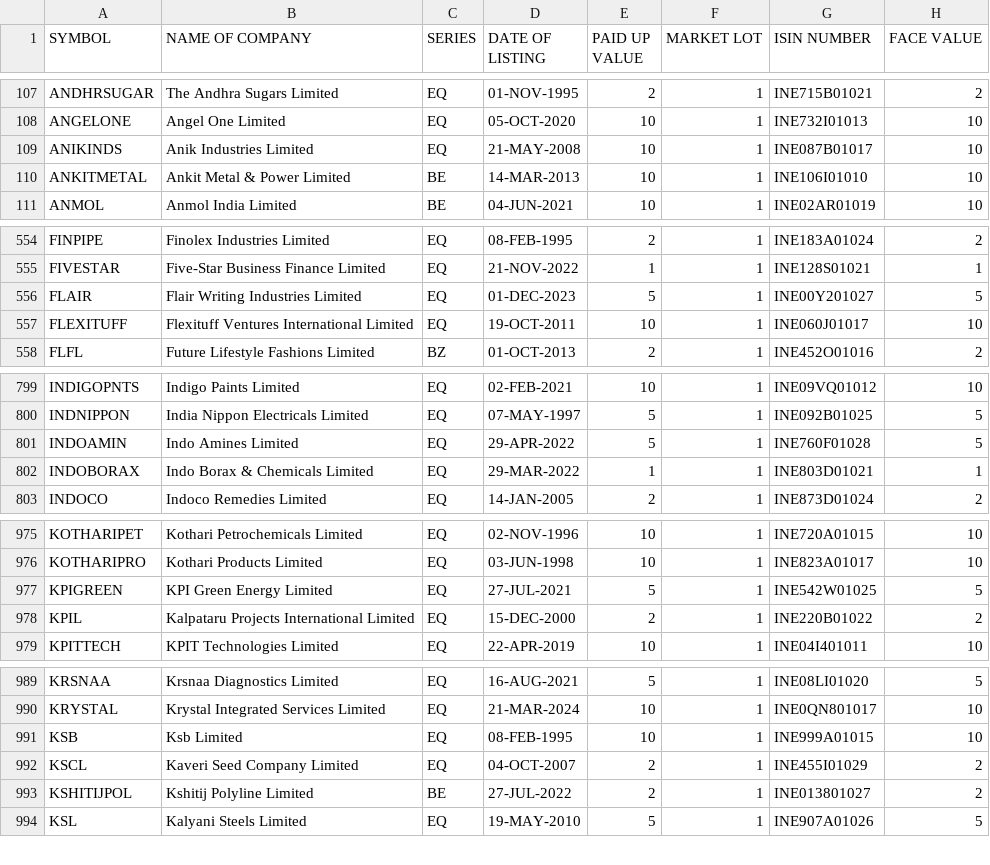
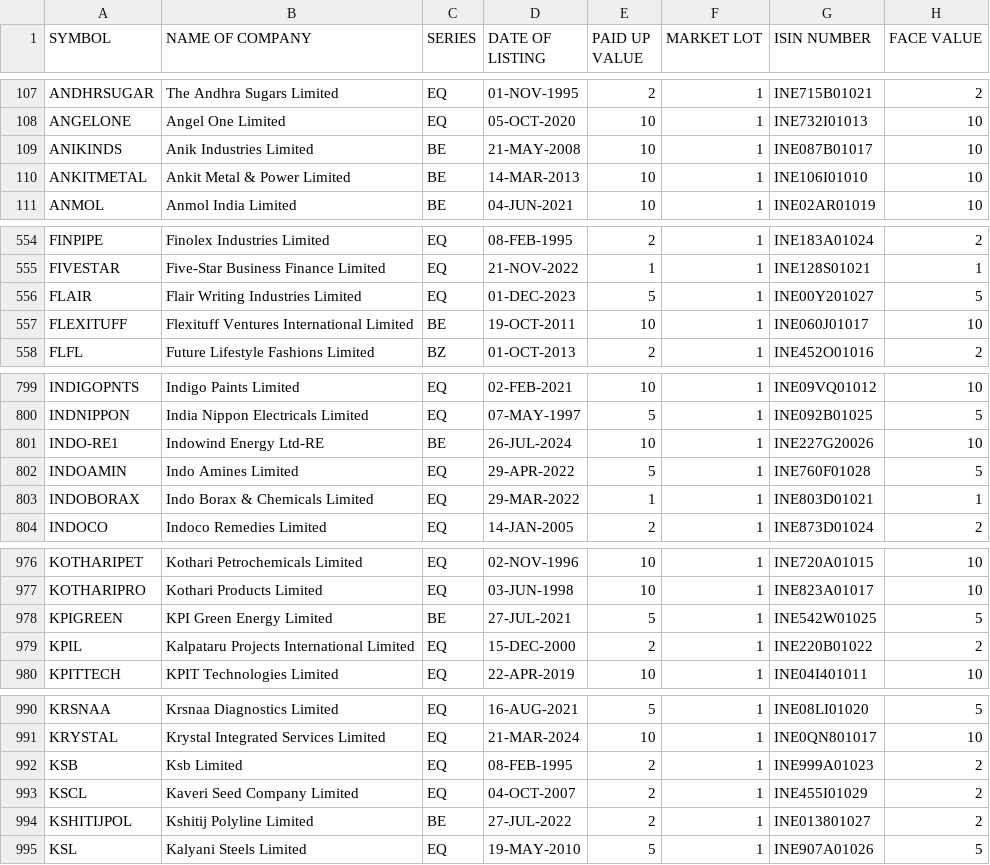
Before and after one commit to nishith121/PKScreener, a CSV file: results/EQUITY_L.csv, drawn as a sheet; only a part is shown, gaps mark what is left out; the diff covers the shown part only.

```diff
--- a/results/EQUITY_L.csv
+++ b/results/EQUITY_L.csv
@@ -108,3 +108,3 @@ ANDHRSUGAR,The Andhra Sugars Limited,EQ,01-NOV-1995,2,1,INE715B01021,2
 ANGELONE,Angel One Limited,EQ,05-OCT-2020,10,1,INE732I01013,10
-ANIKINDS,Anik Industries Limited,EQ,21-MAY-2008,10,1,INE087B01017,10
+ANIKINDS,Anik Industries Limited,BE,21-MAY-2008,10,1,INE087B01017,10
 ANKITMETAL,Ankit Metal & Power Limited,BE,14-MAR-2013,10,1,INE106I01010,10
@@ -556,3 +556,3 @@ FIVESTAR,Five-Star Business Finance Limited,EQ,21-NOV-2022,1,1,INE128S01021,1
 FLAIR,Flair Writing Industries Limited,EQ,01-DEC-2023,5,1,INE00Y201027,5
-FLEXITUFF,Flexituff Ventures International Limited,EQ,19-OCT-2011,10,1,INE060J01017,10
+FLEXITUFF,Flexituff Ventures International Limited,BE,19-OCT-2011,10,1,INE060J01017,10
 FLFL,Future Lifestyle Fashions Limited,BZ,01-OCT-2013,2,1,INE452O01016,2
@@ -800,2 +800,3 @@ INDIGOPNTS,Indigo Paints Limited,EQ,02-FEB-2021,10,1,INE09VQ01012,10
 INDNIPPON,India Nippon Electricals Limited,EQ,07-MAY-1997,5,1,INE092B01025,5
+INDO-RE1,Indowind Energy Ltd-RE,BE,26-JUL-2024,10,1,INE227G20026,10
 INDOAMIN,Indo Amines Limited,EQ,29-APR-2022,5,1,INE760F01028,5
@@ -976,3 +977,3 @@ KOTHARIPET,Kothari Petrochemicals Limited,EQ,02-NOV-1996,10,1,INE720A01015,10
 KOTHARIPRO,Kothari Products Limited,EQ,03-JUN-1998,10,1,INE823A01017,10
-KPIGREEN,KPI Green Energy Limited,EQ,27-JUL-2021,5,1,INE542W01025,5
+KPIGREEN,KPI Green Energy Limited,BE,27-JUL-2021,5,1,INE542W01025,5
 KPIL,Kalpataru Projects International Limited,EQ,15-DEC-2000,2,1,INE220B01022,2
@@ -990,3 +991,3 @@ KRSNAA,Krsnaa Diagnostics Limited,EQ,16-AUG-2021,5,1,INE08LI01020,5
 KRYSTAL,Krystal Integrated Services Limited,EQ,21-MAR-2024,10,1,INE0QN801017,10
-KSB,Ksb Limited,EQ,08-FEB-1995,10,1,INE999A01015,10
+KSB,Ksb Limited,EQ,08-FEB-1995,2,1,INE999A01023,2
 KSCL,Kaveri Seed Company Limited,EQ,04-OCT-2007,2,1,INE455I01029,2
```
Also changed, not shown: 4 edited cells elsewhere in this file, results/NSE_FO_SosScheme.csv, 26 other files.
